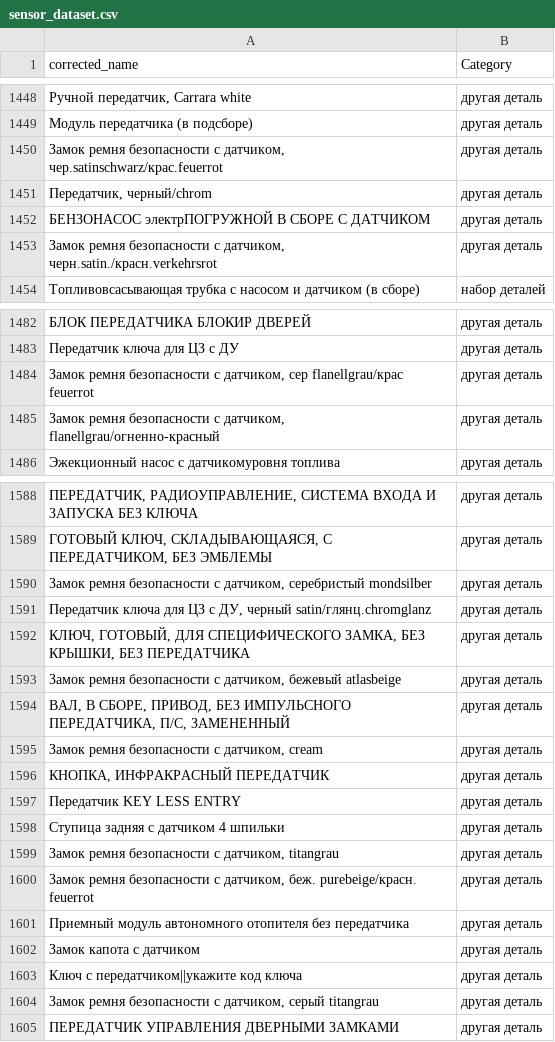
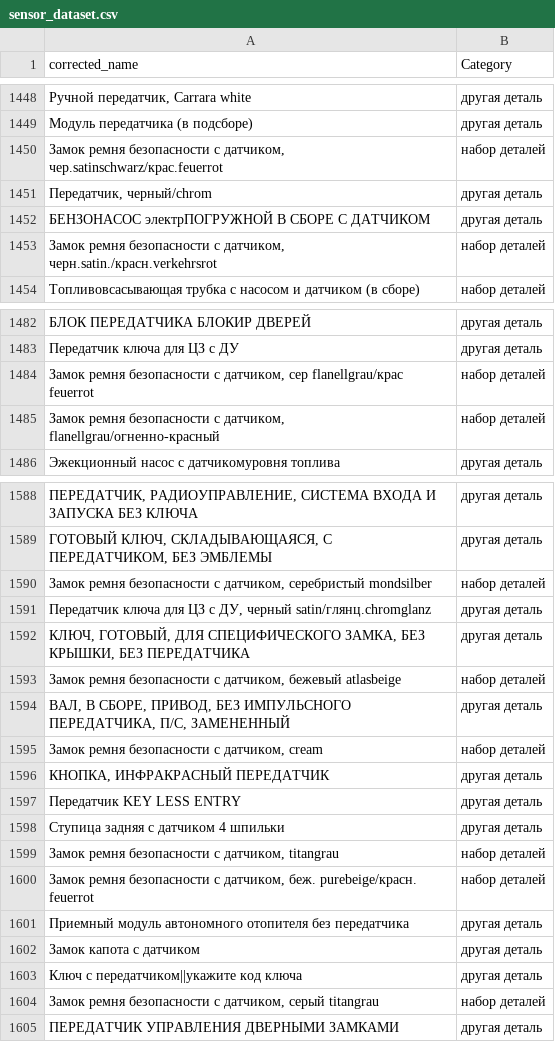
Before and after one commit to pasukka/auto-part-dataset, a CSV file: sensors/sensor_dataset.csv, drawn as a sheet; only a part is shown, gaps mark what is left out; the diff covers the shown part only; the diff names each change by its address in the sheet, - before the commit and + after, or states it on an @@ line.

```diff
--- a/sensors/sensor_dataset.csv
+++ b/sensors/sensor_dataset.csv
-B1450 (Category): другая деталь
+B1450 (Category): набор деталей
-B1453 (Category): другая деталь
+B1453 (Category): набор деталей
-B1484:B1485 (Category): другая деталь
+B1484:B1485 (Category): набор деталей
-B1590 (Category): другая деталь
+B1590 (Category): набор деталей
-B1593 (Category): другая деталь
+B1593 (Category): набор деталей
-B1595 (Category): другая деталь
+B1595 (Category): набор деталей
-B1599:B1600 (Category): другая деталь
+B1599:B1600 (Category): набор деталей
-B1604 (Category): другая деталь
+B1604 (Category): набор деталей
```
Also changed, not shown: 62 edited cells elsewhere in this file, filters/dataset_v2.csv, 1 other file.
